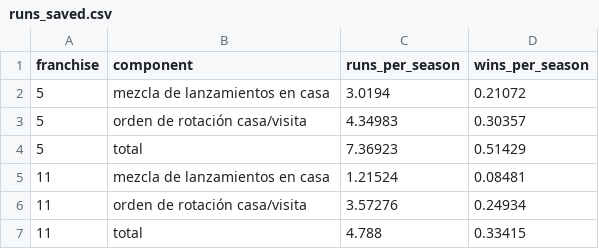
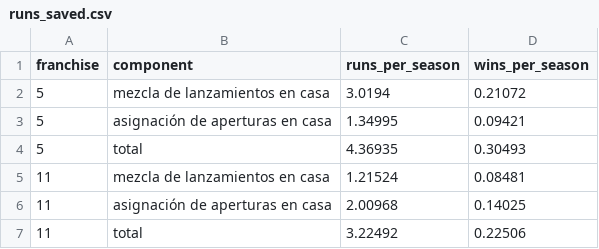
Before and after one commit to JoahanMorales/fuzzy-octo-pancake-DIABLOS-ROJOS-MLB, a CSV file: reports/staff_audit/runs_saved.csv, drawn as a sheet.

```diff
--- a/reports/staff_audit/runs_saved.csv
+++ b/reports/staff_audit/runs_saved.csv
@@ -2,6 +2,6 @@ franchise,component,runs_per_season,wins_per_season
 5,mezcla de lanzamientos en casa,3.0194,0.21072
-5,orden de rotación casa/visita,4.34983,0.30357
-5,total,7.36923,0.51429
+5,asignación de aperturas en casa,1.34995,0.09421
+5,total,4.36935,0.30493
 11,mezcla de lanzamientos en casa,1.21524,0.08481
-11,orden de rotación casa/visita,3.57276,0.24934
-11,total,4.788,0.33415
+11,asignación de aperturas en casa,2.00968,0.14025
+11,total,3.22492,0.22506
```
Also changed, not shown: reports/staff_audit/bullpen.csv, reports/staff_audit/rotation_runs.csv, 7 other files.
